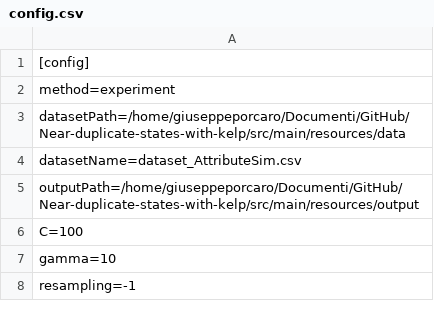
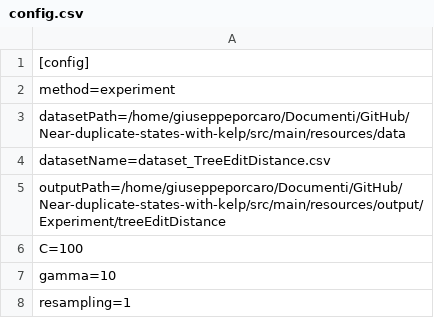
Before and after one commit to GiuseppePorcaro/Near-duplicate-states-with-kelp, a CSV file: src/main/python/config.csv, drawn as a sheet.

```diff
--- a/src/main/python/config.csv
+++ b/src/main/python/config.csv
@@ -3,6 +3,6 @@ method=experiment
 datasetPath=/home/giuseppeporcaro/Documenti/GitHub/Near-duplicate-states-with-kelp/src/main/resources/data
-datasetName=dataset_AttributeSim.csv
-outputPath=/home/giuseppeporcaro/Documenti/GitHub/Near-duplicate-states-with-kelp/src/main/resources/output
+datasetName=dataset_TreeEditDistance.csv
+outputPath=/home/giuseppeporcaro/Documenti/GitHub/Near-duplicate-states-with-kelp/src/main/resources/output/Experiment/treeEditDistance
 C=100
 gamma=10
-resampling=-1
+resampling=1
```
Also changed, not shown: 54 other files.
